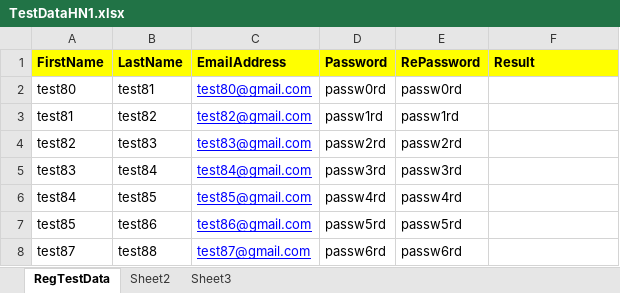
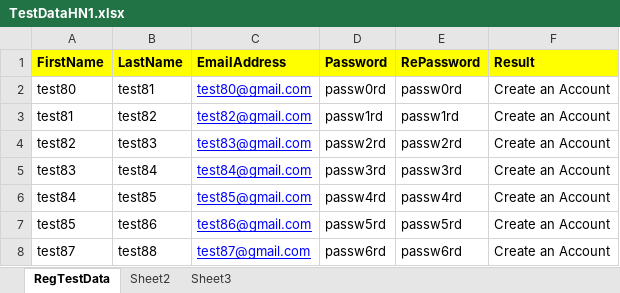
Before and after one commit to softwaretestlab/VamsiProject_STL, an Excel workbook: src/main/java/Resources/TestDataHN1.xlsx, sheet RegTestData, drawn as a sheet; values as stored, in another font and other column widths than the file's, no borders; the diff names each change by its address in the sheet, - before the commit and + after, or states it on an @@ line.

Commit message:
excellusage

```diff
--- a/src/main/java/Resources/TestDataHN1.xlsx (sheet RegTestData)
+++ b/src/main/java/Resources/TestDataHN1.xlsx (sheet RegTestData)
-F2:F8 (Result): (empty)
+F2:F8 (Result): Create an Account
```
Also changed, not shown: 10 other files.
